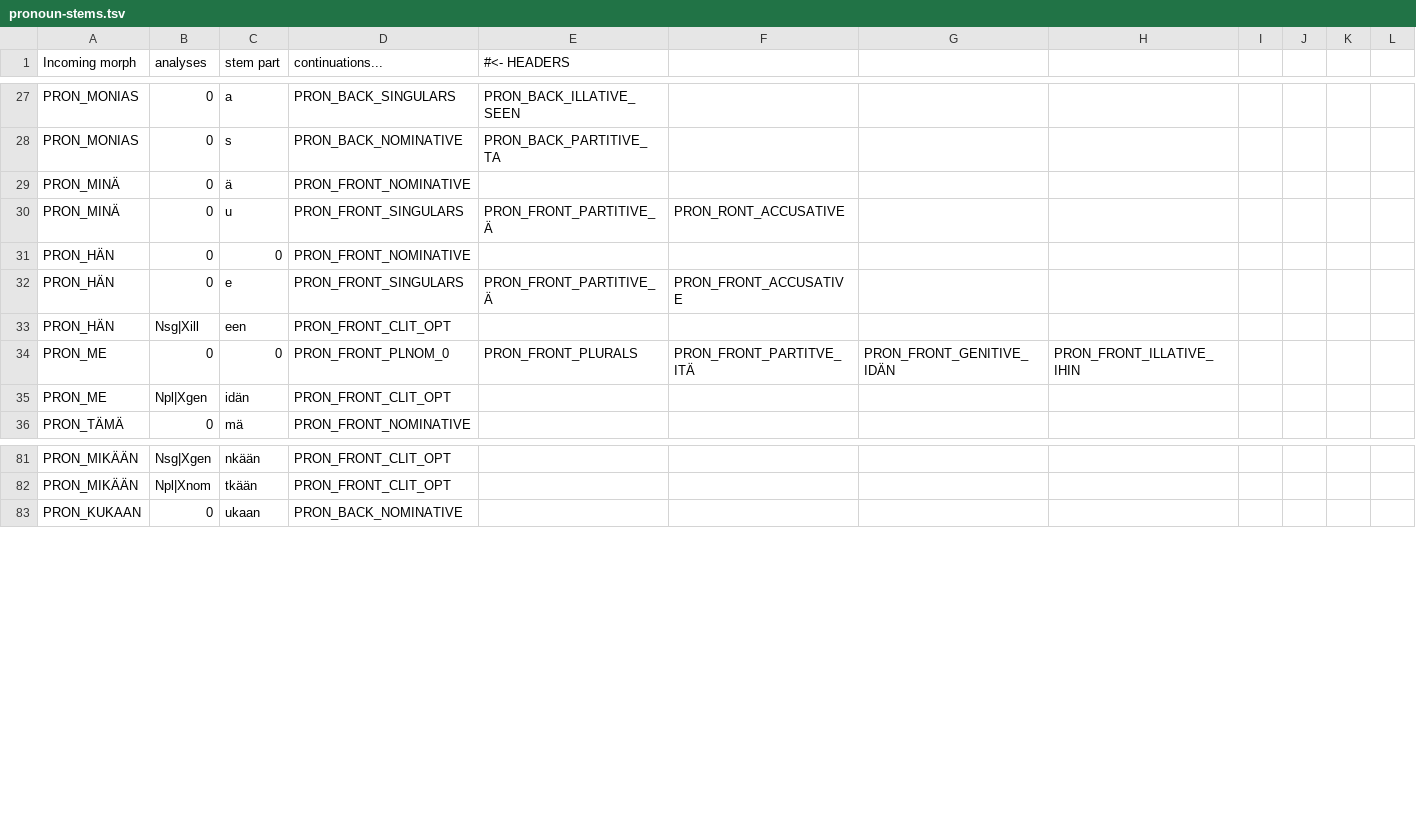
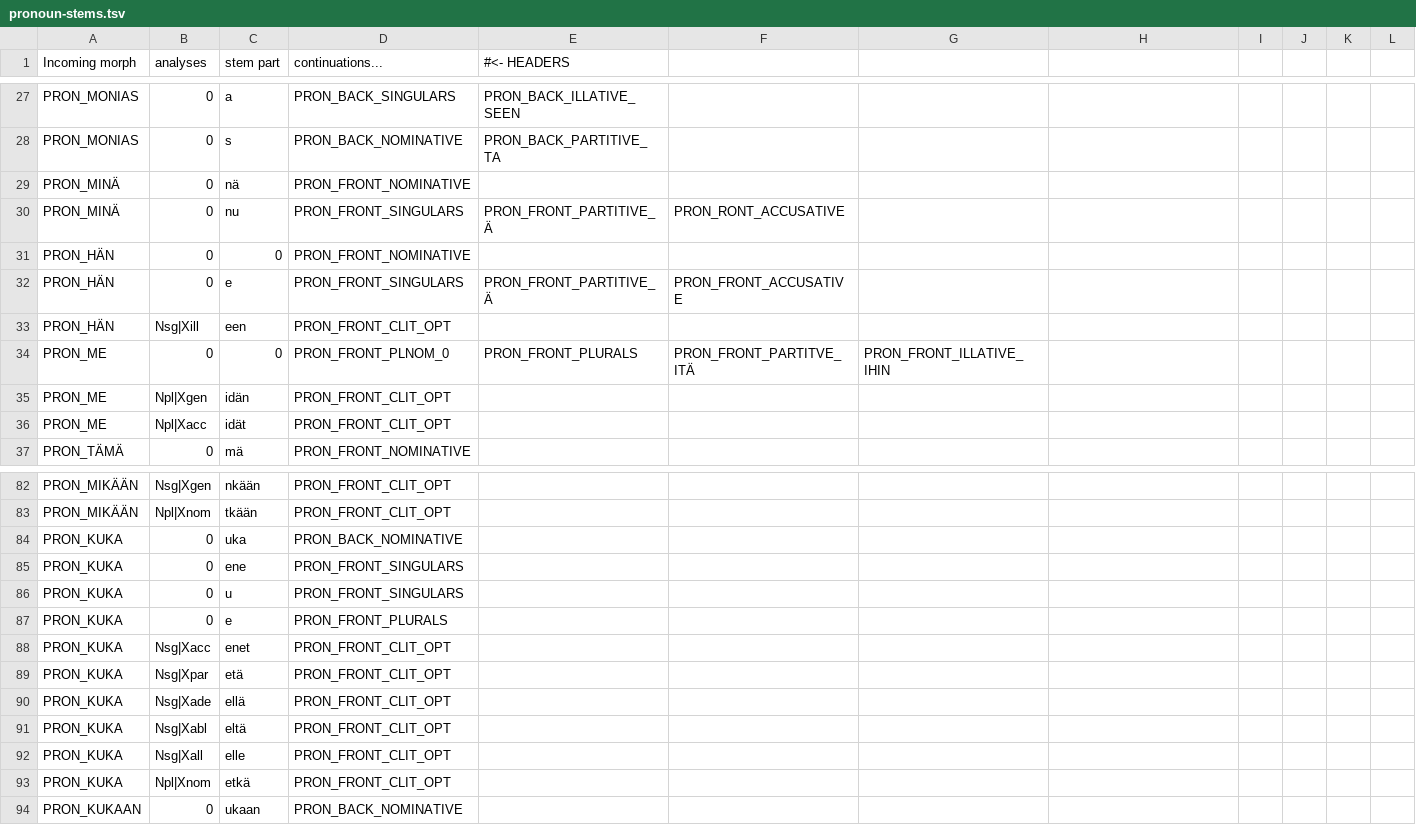
Before and after one commit to flammie/omorfi, a TSV file: src/lexical/continuations/pronoun-stems.tsv, drawn as a sheet; only a part is shown, gaps mark what is left out; the diff covers the shown part only.

Commit message:
Pron fixes

```diff
--- a/src/lexical/continuations/pronoun-stems.tsv
+++ b/src/lexical/continuations/pronoun-stems.tsv
@@ -28,4 +28,4 @@ PRON_MONIAS	0	a	PRON_BACK_SINGULARS	PRON_BACK_ILLATIVE_SEEN
 PRON_MONIAS	0	s	PRON_BACK_NOMINATIVE	PRON_BACK_PARTITIVE_TA
-PRON_MINÄ	0	ä	PRON_FRONT_NOMINATIVE
-PRON_MINÄ	0	u	PRON_FRONT_SINGULARS	PRON_FRONT_PARTITIVE_Ä	PRON_RONT_ACCUSATIVE
+PRON_MINÄ	0	nä	PRON_FRONT_NOMINATIVE
+PRON_MINÄ	0	nu	PRON_FRONT_SINGULARS	PRON_FRONT_PARTITIVE_Ä	PRON_RONT_ACCUSATIVE
 PRON_HÄN	0	0	PRON_FRONT_NOMINATIVE
@@ -33,4 +33,5 @@ PRON_HÄN	0	e	PRON_FRONT_SINGULARS	PRON_FRONT_PARTITIVE_Ä	PRON_FRONT_ACCUSATIVE
 PRON_HÄN	Nsg|Xill	een	PRON_FRONT_CLIT_OPT
-PRON_ME	0	0	PRON_FRONT_PLNOM_0	PRON_FRONT_PLURALS	PRON_FRONT_PARTITVE_ITÄ	PRON_FRONT_GENITIVE_IDÄN	PRON_FRONT_ILLATIVE_IHIN
+PRON_ME	0	0	PRON_FRONT_PLNOM_0	PRON_FRONT_PLURALS	PRON_FRONT_PARTITVE_ITÄ	PRON_FRONT_ILLATIVE_IHIN
 PRON_ME	Npl|Xgen	idän	PRON_FRONT_CLIT_OPT
+PRON_ME	Npl|Xacc	idät	PRON_FRONT_CLIT_OPT
 PRON_TÄMÄ	0	mä	PRON_FRONT_NOMINATIVE
@@ -82,2 +83,12 @@ PRON_MIKÄÄN	Nsg|Xgen	nkään	PRON_FRONT_CLIT_OPT
 PRON_MIKÄÄN	Npl|Xnom	tkään	PRON_FRONT_CLIT_OPT
+PRON_KUKA	0	uka	PRON_BACK_NOMINATIVE
+PRON_KUKA	0	ene	PRON_FRONT_SINGULARS
+PRON_KUKA	0	u	PRON_FRONT_SINGULARS
+PRON_KUKA	0	e	PRON_FRONT_PLURALS
+PRON_KUKA	Nsg|Xacc	enet	PRON_FRONT_CLIT_OPT
+PRON_KUKA	Nsg|Xpar	etä	PRON_FRONT_CLIT_OPT
+PRON_KUKA	Nsg|Xade	ellä	PRON_FRONT_CLIT_OPT
+PRON_KUKA	Nsg|Xabl	eltä	PRON_FRONT_CLIT_OPT
+PRON_KUKA	Nsg|Xall	elle	PRON_FRONT_CLIT_OPT
+PRON_KUKA	Npl|Xnom	etkä	PRON_FRONT_CLIT_OPT
 PRON_KUKAAN	0	ukaan	PRON_BACK_NOMINATIVE
```
Also changed, not shown: 19 added rows and 1 edited cell elsewhere in this file, 1 other file.
